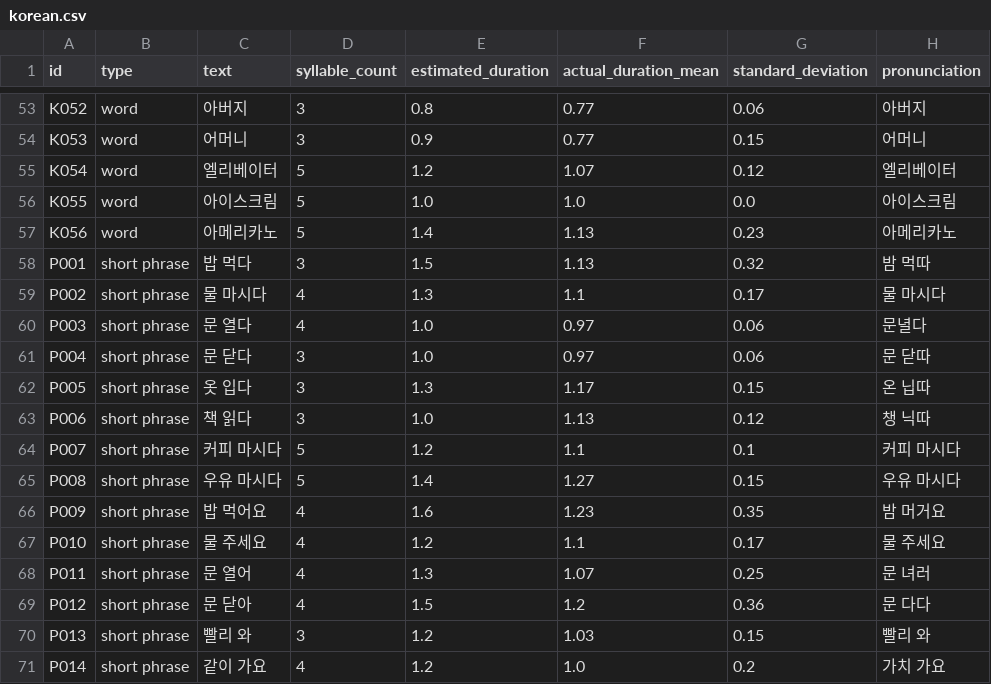
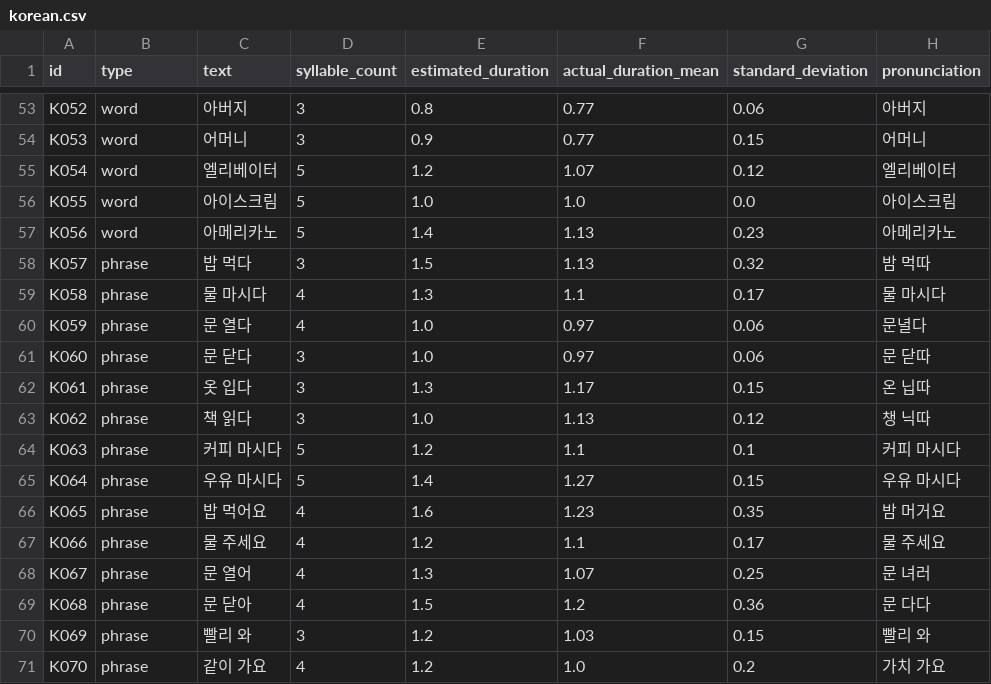
Before and after one commit to percy212/Learn-What-to-Say, a CSV file: csv/korean.csv, drawn as a sheet; only a part is shown, gaps mark what is left out; the diff covers the shown part only; the diff names each change by its address in the sheet, - before the commit and + after, or states it on an @@ line.

```diff
--- a/csv/korean.csv
+++ b/csv/korean.csv
-A58 (id): P001
+A58 (id): K057
-B58:B71 (type): short phrase
+B58:B71 (type): phrase
-A59 (id): P002
+A59 (id): K058
-A60 (id): P003
+A60 (id): K059
-A61 (id): P004
+A61 (id): K060
-A62 (id): P005
+A62 (id): K061
-A63 (id): P006
+A63 (id): K062
-A64 (id): P007
+A64 (id): K063
-A65 (id): P008
+A65 (id): K064
-A66 (id): P009
+A66 (id): K065
-A67 (id): P010
+A67 (id): K066
-A68 (id): P011
+A68 (id): K067
-A69 (id): P012
+A69 (id): K068
-A70 (id): P013
+A70 (id): K069
-A71 (id): P014
+A71 (id): K070
```
Also changed, not shown: 58 edited cells elsewhere in this file, 1 other file.
